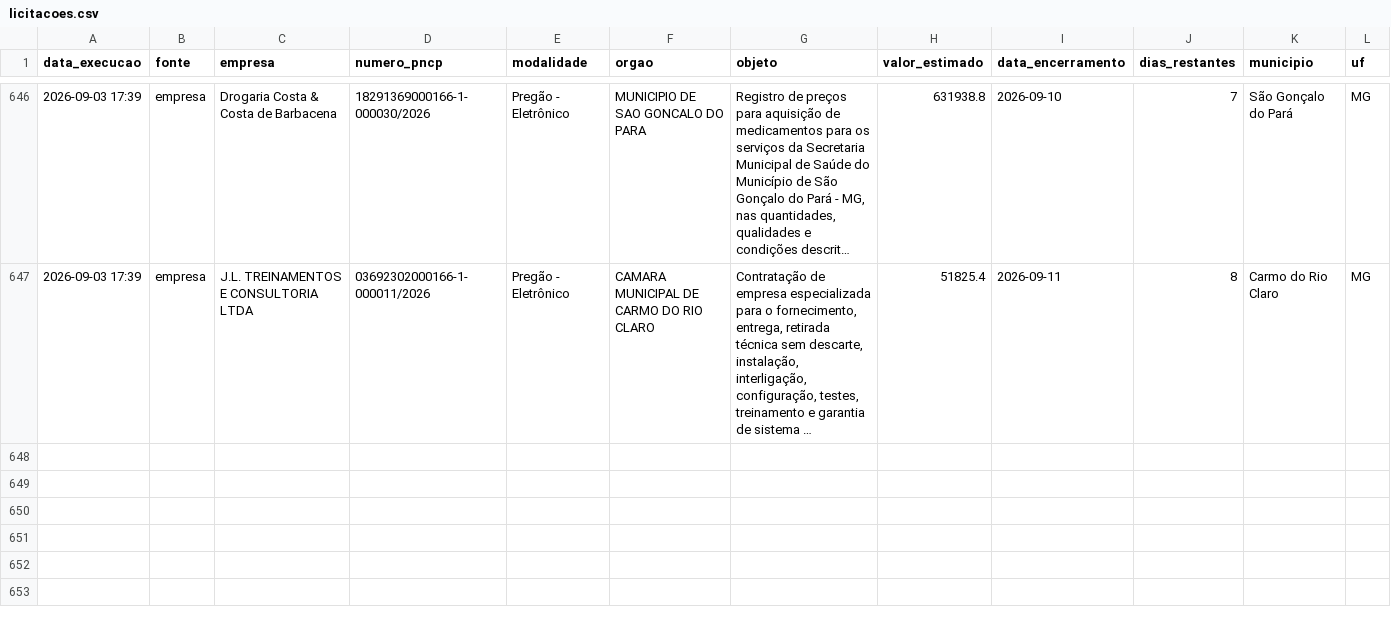
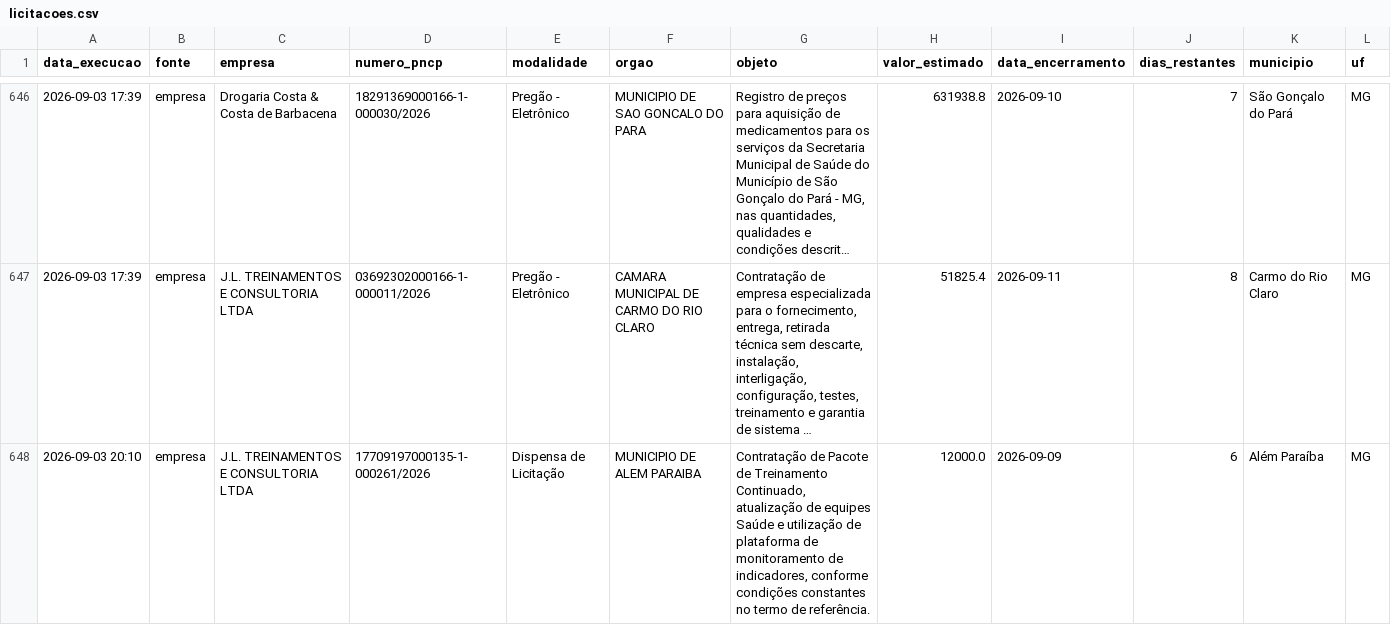
Before and after one commit to santasenna7/monitor-licitacoes-pncp, a CSV file: data/licitacoes.csv, drawn as a sheet; only a part is shown, gaps mark what is left out; long unchanged cells end in …; rows hold the shown columns only; the diff names each change by its address in the sheet, - before the commit and + after, or states it on an @@ line.

```diff
--- a/data/licitacoes.csv
+++ b/data/licitacoes.csv
+row 648: 2026-09-03 20:10 | empresa | J.L. TREINAMENTOS E CONSULTORIA LTDA | 17709197000135-1-000261/2026 | Dispensa de Licitação | MUNICIPIO DE ALEM PARAIBA | Contratação de Pacote de Treinamento Continuado, atualização de equipes Saúde e utilização de plataforma de monitoramento de indicadores, conforme condições constantes no termo de referência. | 12000.0 | 2026-09-09 | 6 | Além Paraíba | MG
```
Also changed, not shown: data/resumo_empresa.csv, 2 other files.
